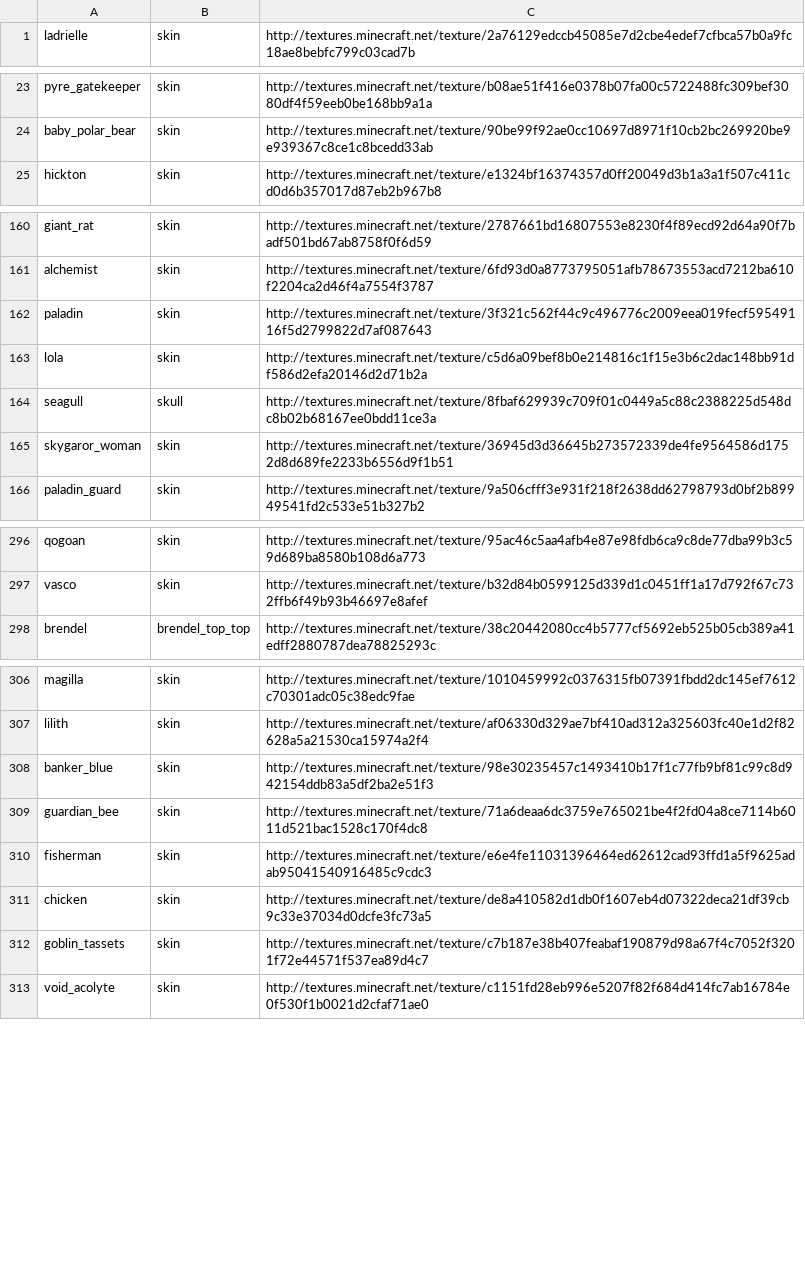
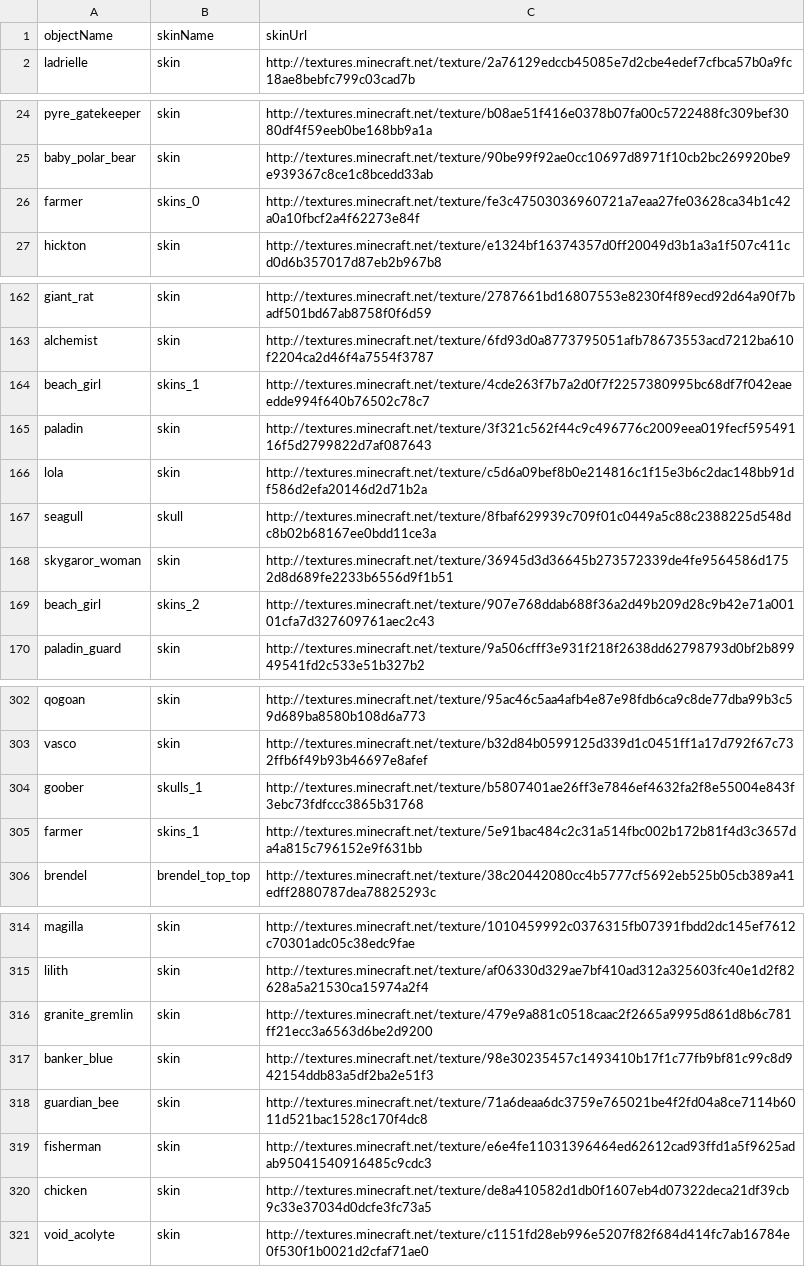
Before and after one commit to IsNevis/skyblock-Isles-resources, a CSV file: resources/spreadsheet/skin-dump.csv, drawn as a sheet; only a part is shown, gaps mark what is left out; removed rows and columns are numbered as before the commit, all else as after; the diff covers the shown part only; the diff names each change by its address in the sheet, - before the commit and + after, or states it on an @@ line.

Commit message:
Update skin-dump.csv

```diff
--- a/resources/spreadsheet/skin-dump.csv
+++ b/resources/spreadsheet/skin-dump.csv
+row 1: objectName | skinName | skinUrl
+row 26: farmer | skins_0 | http://textures.minecraft.net/texture/fe3c47503036960721a7eaa27fe03628ca34b1c42a0a10fbcf2a4f62273e84f
+row 164: beach_girl | skins_1 | http://textures.minecraft.net/texture/4cde263f7b7a2d0f7f2257380995bc68df7f042eaeedde994f640b76502c78c7
+row 169: beach_girl | skins_2 | http://textures.minecraft.net/texture/907e768ddab688f36a2d49b209d28c9b42e71a00101cfa7d327609761aec2c43
+row 304: goober | skulls_1 | http://textures.minecraft.net/texture/b5807401ae26ff3e7846ef4632fa2f8e55004e843f3ebc73fdfccc3865b31768
+row 305: farmer | skins_1 | http://textures.minecraft.net/texture/5e91bac484c2c31a514fbc002b172b81f4d3c3657da4a815c796152e9f631bb
+row 316: granite_gremlin | skin | http://textures.minecraft.net/texture/479e9a881c0518caac2f2665a9995d861d8b6c781ff21ecc3a6563d6be2d9200
-row 312: goblin_tassets | skin | http://textures.minecraft.net/texture/c7b187e38b407feabaf190879d98a67f4c7052f3201f72e44571f537ea89d4c7
```
Also changed, not shown: 11 added rows and 10 removed rows elsewhere in this file.
